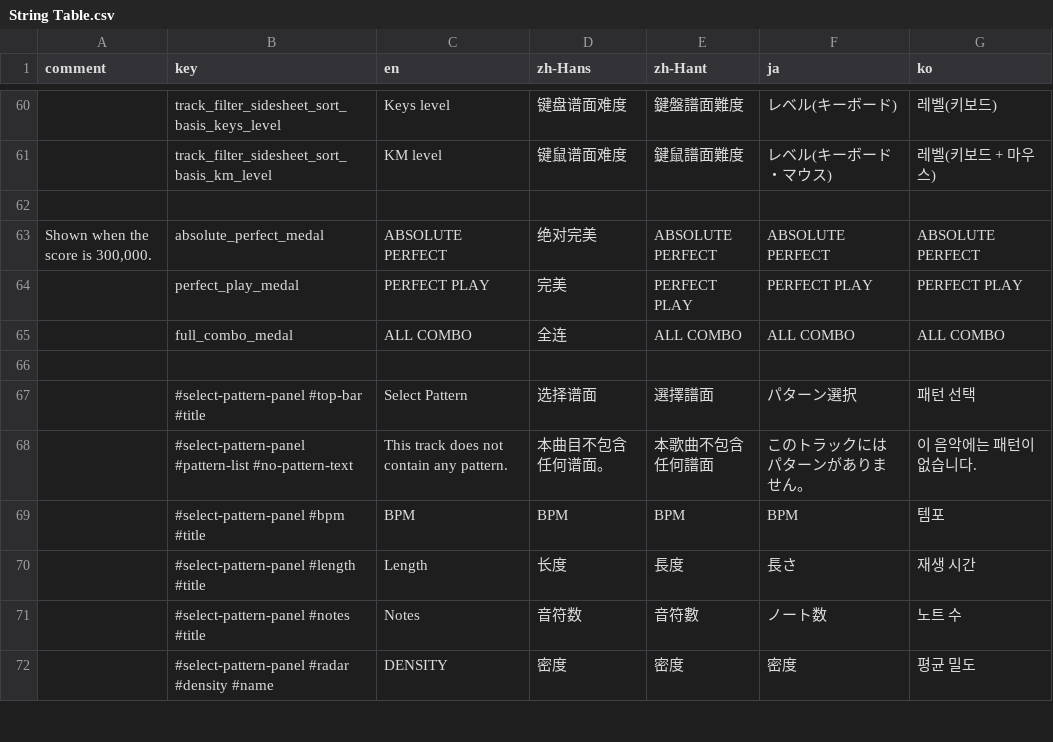
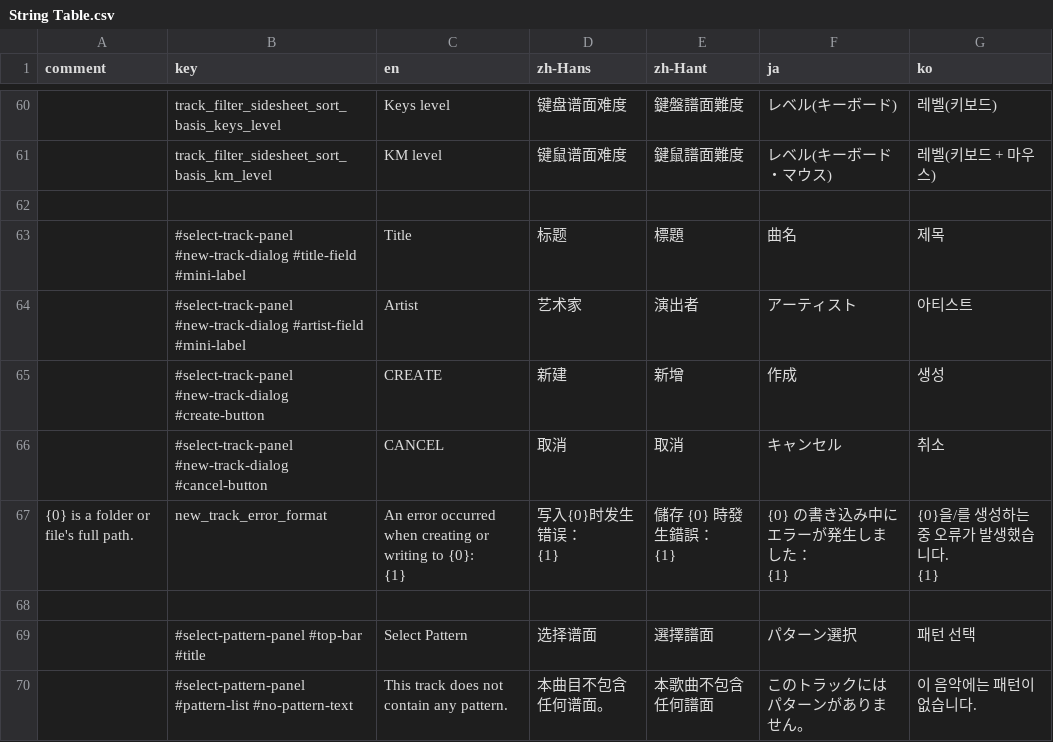
Before and after one commit to techmania-team/techmania, a CSV file: TECHMANIA/Assets/UI/String Table.csv, drawn as a sheet; only a part is shown, gaps mark what is left out; the shorter side is filled out with more unchanged rows; removed rows and columns are numbered as before the commit, all else as after; ↵ is a line break in a cell; the diff names each change by its address in the sheet, - before the commit and + after, or states it on an @@ line.

Commit message:
EditorInterface can now create tracks.

```diff
--- a/TECHMANIA/Assets/UI/String Table.csv
+++ b/TECHMANIA/Assets/UI/String Table.csv
-row 63: Shown when the score is 300,000. | absolute_perfect_medal | ABSOLUTE PERFECT | 绝对完美 | ABSOLUTE PERFECT | ABSOLUTE PERFECT | ABSOLUTE PERFECT
-row 64:  | perfect_play_medal | PERFECT PLAY | 完美 | PERFECT PLAY | PERFECT PLAY | PERFECT PLAY
-row 65:  | full_combo_medal | ALL COMBO | 全连 | ALL COMBO | ALL COMBO | ALL COMBO
+row 63:  | #select-track-panel #new-track-dialog #title-field #mini-label | Title | 标题 | 標題 | 曲名 | 제목
+row 64:  | #select-track-panel #new-track-dialog #artist-field #mini-label | Artist | 艺术家 | 演出者 | アーティスト | 아티스트
+row 65:  | #select-track-panel #new-track-dialog #create-button | CREATE | 新建 | 新增 | 作成 | 생성
+row 66:  | #select-track-panel #new-track-dialog #cancel-button | CANCEL | 取消 | 取消 | キャンセル | 취소
+row 67: {0} is a folder or file's full path. | new_track_error_format | An error occurred when creating or writing to {0}: ↵ {1} | 写入{0}时发生错误： ↵ {1} | 儲存 {0} 時發生錯誤： ↵ {1} | {0} の書き込み中にエラーが発生しました： ↵ {1} | {0}을/를 생성하는 중 오류가 발생했습니다. ↵ {1}
```
Also changed, not shown: TECHMANIA/Assets/String Table.csv, 6 other files.
